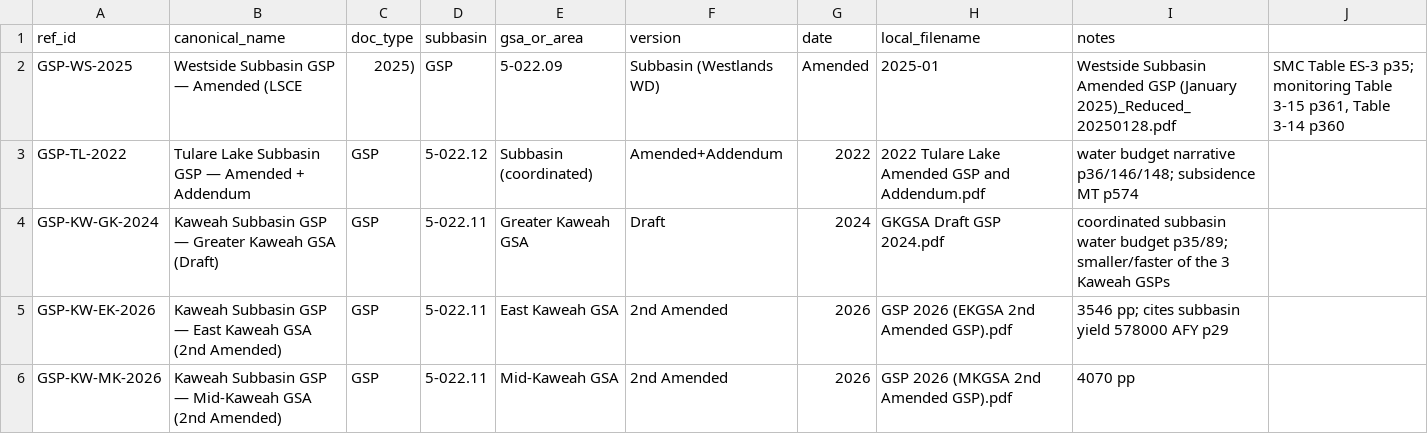
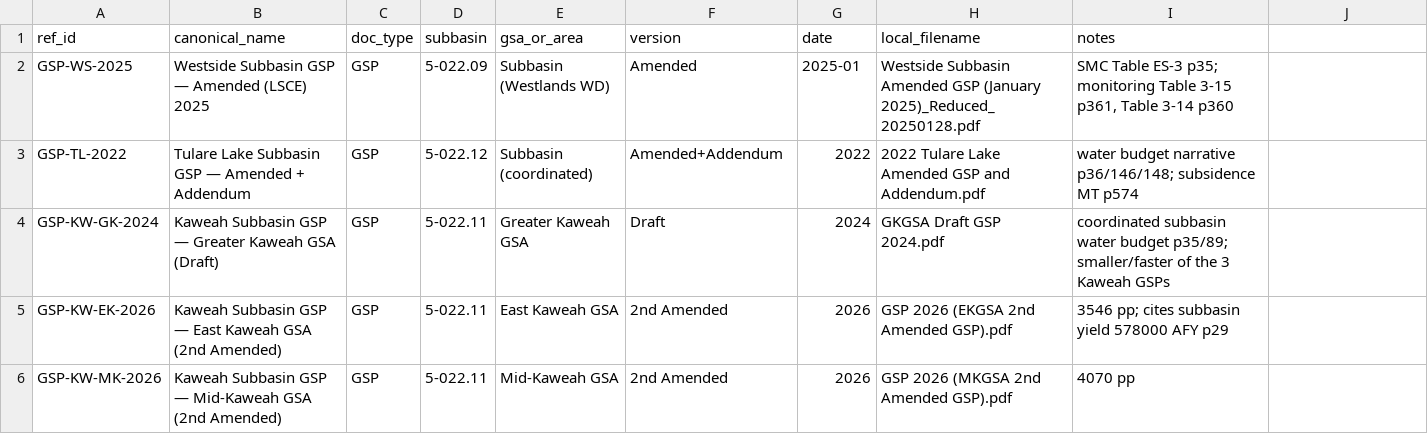
Before and after one commit to GreenAcresAg/sgma-dashboard, a CSV file: data/source_documents.csv, drawn as a sheet; only a part is shown; the diff names each change by its address in the sheet, - before the commit and + after, or states it on an @@ line.

```diff
--- a/data/source_documents.csv
+++ b/data/source_documents.csv
-B2 (canonical_name): Westside Subbasin GSP — Amended (LSCE
+B2 (canonical_name): Westside Subbasin GSP — Amended (LSCE) 2025
-C2 (doc_type): 2025)
+C2 (doc_type): GSP
-D2 (subbasin): GSP
+D2 (subbasin): 5-022.09
-E2 (gsa_or_area): 5-022.09
+E2 (gsa_or_area): Subbasin (Westlands WD)
-F2 (version): Subbasin (Westlands WD)
+F2 (version): Amended
-G2 (date): Amended
+G2 (date): 2025-01
-H2 (local_filename): 2025-01
+H2 (local_filename): Westside Subbasin Amended GSP (January 2025)_Reduced_20250128.pdf
-I2 (notes): Westside Subbasin Amended GSP (January 2025)_Reduced_20250128.pdf
+I2 (notes): SMC Table ES-3 p35; monitoring Table 3-15 p361, Table 3-14 p360
-J2: SMC Table ES-3 p35; monitoring Table 3-15 p361, Table 3-14 p360
+J2: (empty)
```
Also changed, not shown: data/gsp_metrics.csv.
